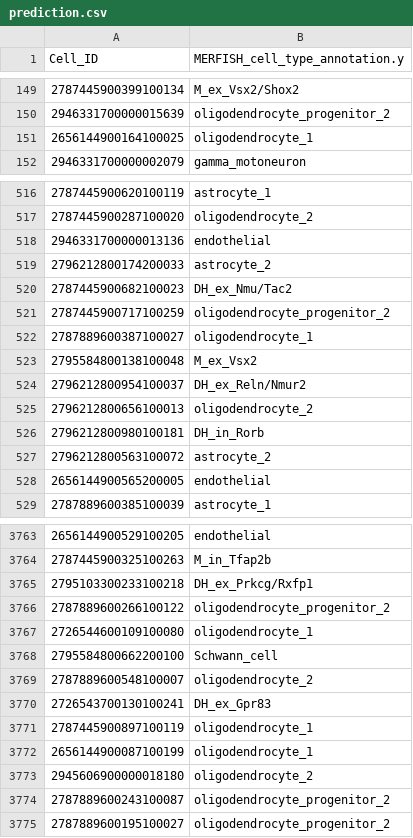
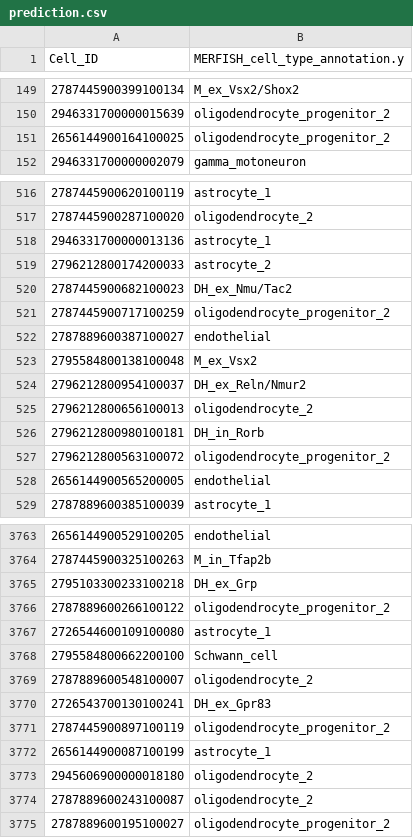
Before and after one commit to Baiyu-ying05/Hackathon-Summer-2026, a CSV file: prediction/prediction.csv, drawn as a sheet; only a part is shown, gaps mark what is left out; the diff covers the shown part only.

Commit message:
V3

```diff
--- a/prediction/prediction.csv
+++ b/prediction/prediction.csv
@@ -150,3 +150,3 @@ Cell_ID,MERFISH_cell_type_annotation.y
 2946331700000015639,oligodendrocyte_progenitor_2
-2656144900164100025,oligodendrocyte_1
+2656144900164100025,oligodendrocyte_progenitor_2
 2946331700000002079,gamma_motoneuron
@@ -517,3 +517,3 @@ Cell_ID,MERFISH_cell_type_annotation.y
 2787445900287100020,oligodendrocyte_2
-2946331700000013136,endothelial
+2946331700000013136,astrocyte_1
 2796212800174200033,astrocyte_2
@@ -521,3 +521,3 @@ Cell_ID,MERFISH_cell_type_annotation.y
 2787445900717100259,oligodendrocyte_progenitor_2
-2787889600387100027,oligodendrocyte_1
+2787889600387100027,endothelial
 2795584800138100048,M_ex_Vsx2
@@ -526,3 +526,3 @@ Cell_ID,MERFISH_cell_type_annotation.y
 2796212800980100181,DH_in_Rorb
-2796212800563100072,astrocyte_2
+2796212800563100072,oligodendrocyte_progenitor_2
 2656144900565200005,endothelial
@@ -3764,5 +3764,5 @@ Cell_ID,MERFISH_cell_type_annotation.y
 2787445900325100263,M_in_Tfap2b
-2795103300233100218,DH_ex_Prkcg/Rxfp1
+2795103300233100218,DH_ex_Grp
 2787889600266100122,oligodendrocyte_progenitor_2
-2726544600109100080,oligodendrocyte_1
+2726544600109100080,astrocyte_1
 2795584800662200100,Schwann_cell
@@ -3770,6 +3770,6 @@ Cell_ID,MERFISH_cell_type_annotation.y
 2726543700130100241,DH_ex_Gpr83
-2787445900897100119,oligodendrocyte_1
-2656144900087100199,oligodendrocyte_1
+2787445900897100119,oligodendrocyte_progenitor_2
+2656144900087100199,astrocyte_1
 2945606900000018180,oligodendrocyte_2
-2787889600243100087,oligodendrocyte_progenitor_2
+2787889600243100087,oligodendrocyte_2
 2787889600195100027,oligodendrocyte_progenitor_2
```
Also changed, not shown: 147 edited cells elsewhere in this file.
